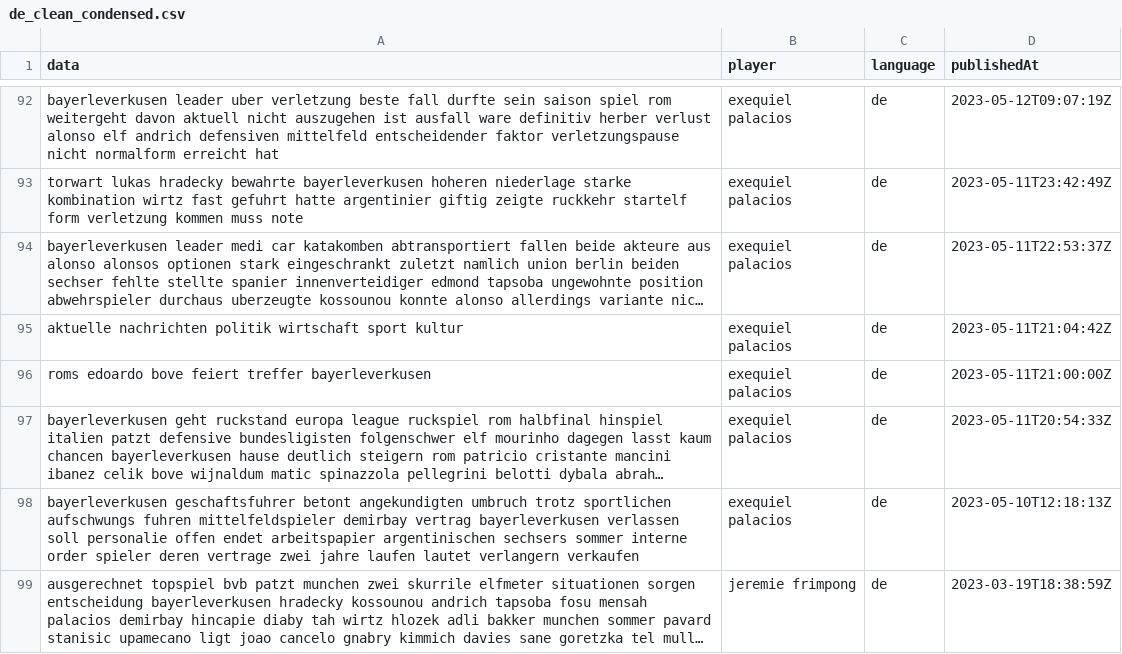
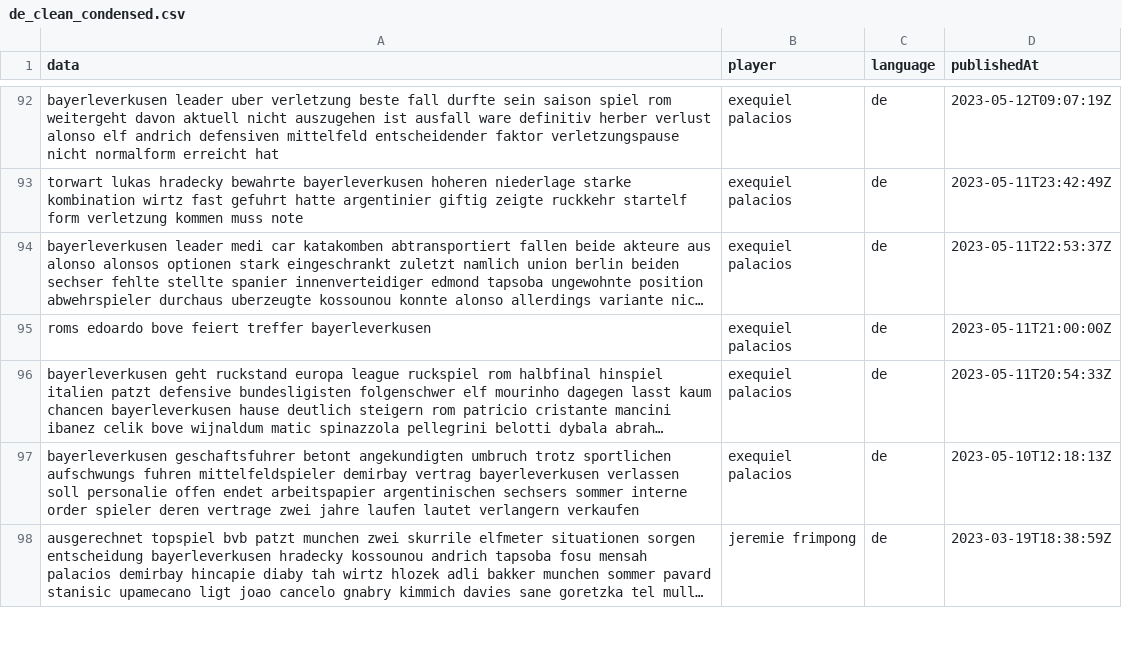
Before and after one commit to svisel22/SS23-BIPM-Analytics-Lab---Group-4-repository, a CSV file: Preprocessing/data_clean/de_clean_condensed.csv, drawn as a sheet; only a part is shown, gaps mark what is left out; long unchanged cells end in …; the diff covers the shown part only; the diff names each change by its address in the sheet, - before the commit and + after, or states it on an @@ line.

```diff
--- a/Preprocessing/data_clean/de_clean_condensed.csv
+++ b/Preprocessing/data_clean/de_clean_condensed.csv
-row 95: aktuelle nachrichten politik wirtschaft sport kultur | exequiel palacios | de | 2023-05-11T21:04:42Z
```
Also changed, not shown: 11 removed rows and 52 edited cells elsewhere in this file, Modeling/modeled_data/clustered_data_ger_v2.csv, 5 other files.
